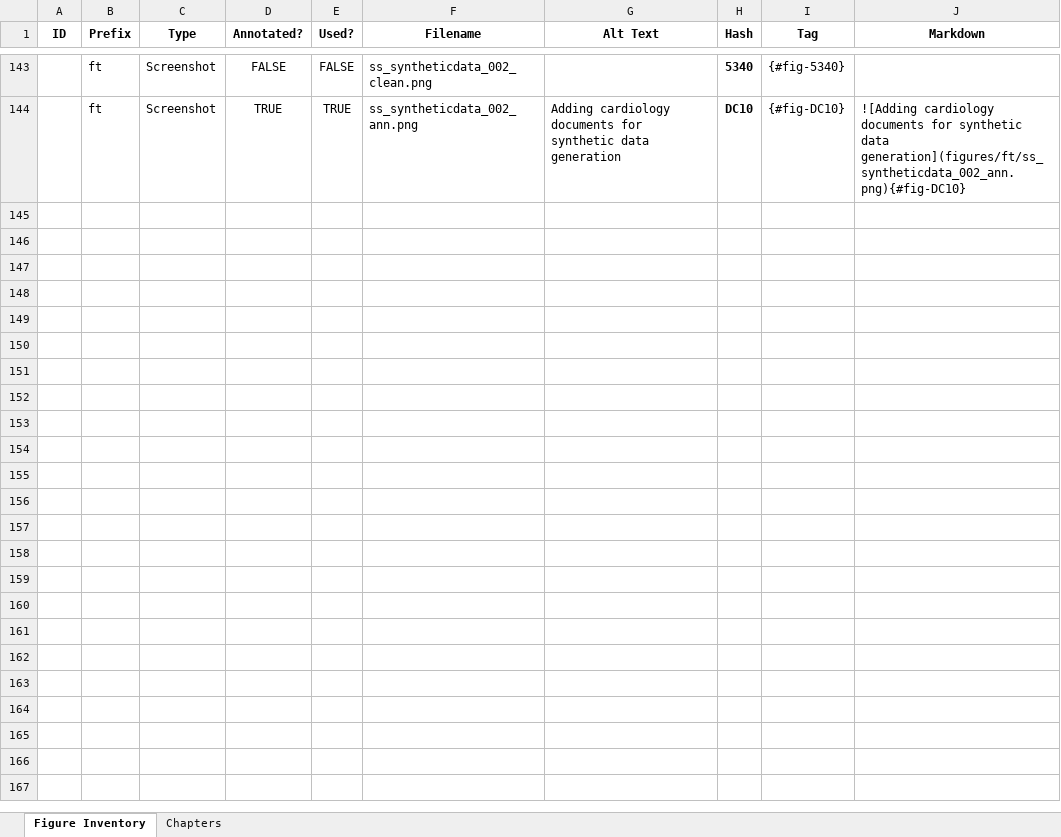
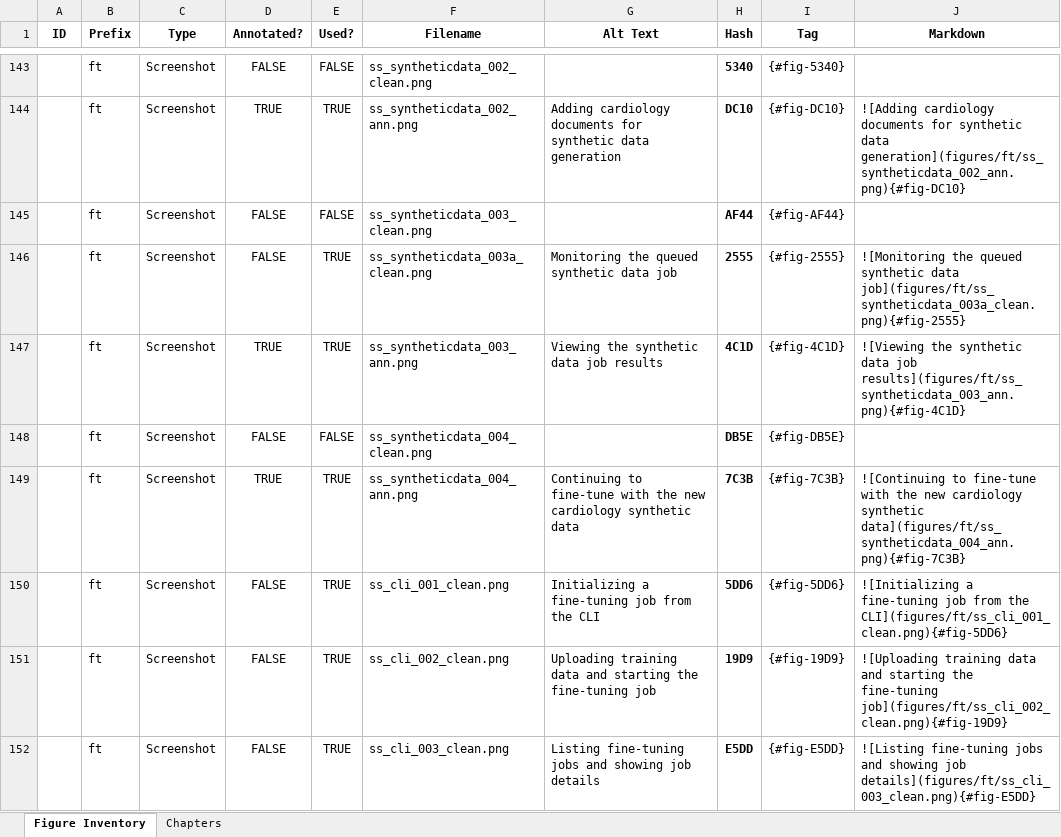
Before and after one commit to colbyford/foundry-book, an Excel workbook: figures/figure_inventory.xlsx, sheet Figure Inventory, drawn as a sheet; only a part is shown, gaps mark what is left out; values as stored, in another font and other column widths than the file's, no borders; the diff names each change by its address in the sheet, - before the commit and + after, or states it on an @@ line.

Commit message:
Update figure_inventory.xlsx

```diff
--- a/figures/figure_inventory.xlsx (sheet Figure Inventory)
+++ b/figures/figure_inventory.xlsx (sheet Figure Inventory)
+row 145:  | ft | Screenshot | FALSE | FALSE | ss_syntheticdata_003_clean.png |  | AF44 | {#fig-AF44}
+row 146:  | ft | Screenshot | FALSE | TRUE | ss_syntheticdata_003a_clean.png | Monitoring the queued synthetic data job | 2555 | {#fig-2555} | ![Monitoring the queued synthetic data job](figures/ft/ss_syntheticdata_003a_clean.png){#fig-2555}
+row 147:  | ft | Screenshot | TRUE | TRUE | ss_syntheticdata_003_ann.png | Viewing the synthetic data job results | 4C1D | {#fig-4C1D} | ![Viewing the synthetic data job results](figures/ft/ss_syntheticdata_003_ann.png){#fig-4C1D}
+row 148:  | ft | Screenshot | FALSE | FALSE | ss_syntheticdata_004_clean.png |  | DB5E | {#fig-DB5E}
+row 149:  | ft | Screenshot | TRUE | TRUE | ss_syntheticdata_004_ann.png | Continuing to fine-tune with the new cardiology synthetic data | 7C3B | {#fig-7C3B} | ![Continuing to fine-tune with the new cardiology synthetic data](figures/ft/ss_syntheticdata_004_ann.png){#fig-7C3B}
+row 150:  | ft | Screenshot | FALSE | TRUE | ss_cli_001_clean.png | Initializing a fine-tuning job from the CLI | 5DD6 | {#fig-5DD6} | ![Initializing a fine-tuning job from the CLI](figures/ft/ss_cli_001_clean.png){#fig-5DD6}
+row 151:  | ft | Screenshot | FALSE | TRUE | ss_cli_002_clean.png | Uploading training data and starting the fine-tuning job | 19D9 | {#fig-19D9} | ![Uploading training data and starting the fine-tuning job](figures/ft/ss_cli_002_clean.png){#fig-19D9}
+row 152:  | ft | Screenshot | FALSE | TRUE | ss_cli_003_clean.png | Listing fine-tuning jobs and showing job details | E5DD | {#fig-E5DD} | ![Listing fine-tuning jobs and showing job details](figures/ft/ss_cli_003_clean.png){#fig-E5DD}
```
Also changed, not shown: charts or pictures.
